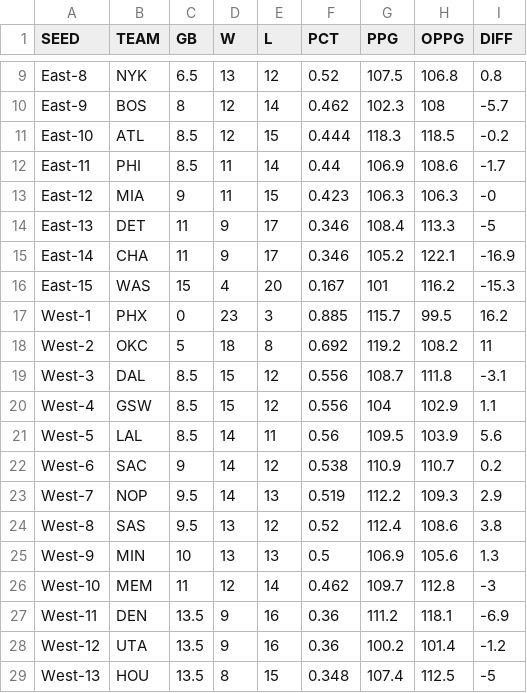
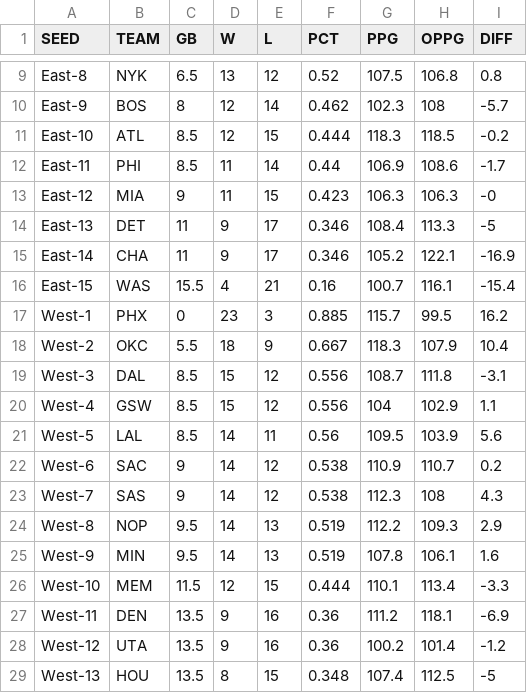
Before and after one commit to bshk93/nothing-but-stats, a CSV file: files/standings.csv, drawn as a sheet; only a part is shown, gaps mark what is left out; the diff covers the shown part only.

```diff
--- a/files/standings.csv
+++ b/files/standings.csv
@@ -15,5 +15,5 @@ East-13,DET,11,9,17,0.346,108.4,113.3,-5
 East-14,CHA,11,9,17,0.346,105.2,122.1,-16.9
-East-15,WAS,15,4,20,0.167,101,116.2,-15.3
+East-15,WAS,15.5,4,21,0.16,100.7,116.1,-15.4
 West-1,PHX,0,23,3,0.885,115.7,99.5,16.2
-West-2,OKC,5,18,8,0.692,119.2,108.2,11
+West-2,OKC,5.5,18,9,0.667,118.3,107.9,10.4
 West-3,DAL,8.5,15,12,0.556,108.7,111.8,-3.1
@@ -22,6 +22,6 @@ West-5,LAL,8.5,14,11,0.56,109.5,103.9,5.6
 West-6,SAC,9,14,12,0.538,110.9,110.7,0.2
-West-7,NOP,9.5,14,13,0.519,112.2,109.3,2.9
-West-8,SAS,9.5,13,12,0.52,112.4,108.6,3.8
-West-9,MIN,10,13,13,0.5,106.9,105.6,1.3
-West-10,MEM,11,12,14,0.462,109.7,112.8,-3
+West-7,SAS,9,14,12,0.538,112.3,108,4.3
+West-8,NOP,9.5,14,13,0.519,112.2,109.3,2.9
+West-9,MIN,9.5,14,13,0.519,107.8,106.1,1.6
+West-10,MEM,11.5,12,15,0.444,110.1,113.4,-3.3
 West-11,DEN,13.5,9,16,0.36,111.2,118.1,-6.9
```
Also changed, not shown: 18 edited cells elsewhere in this file, 8 other files.
